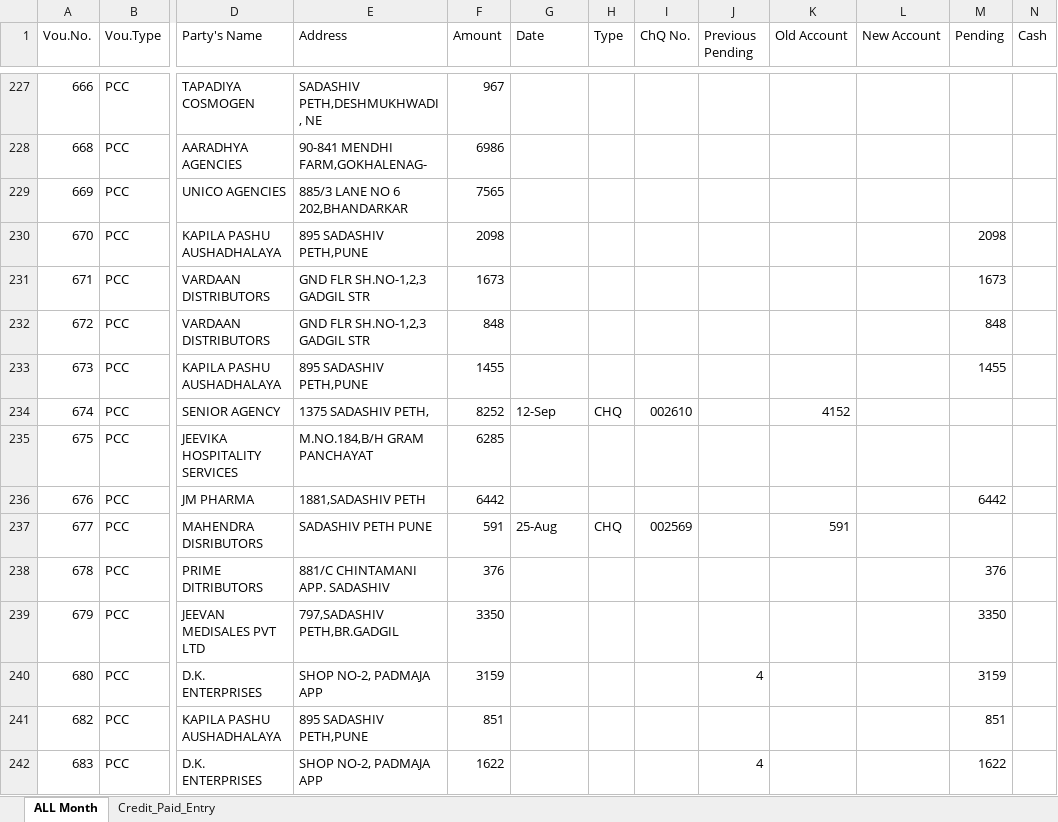
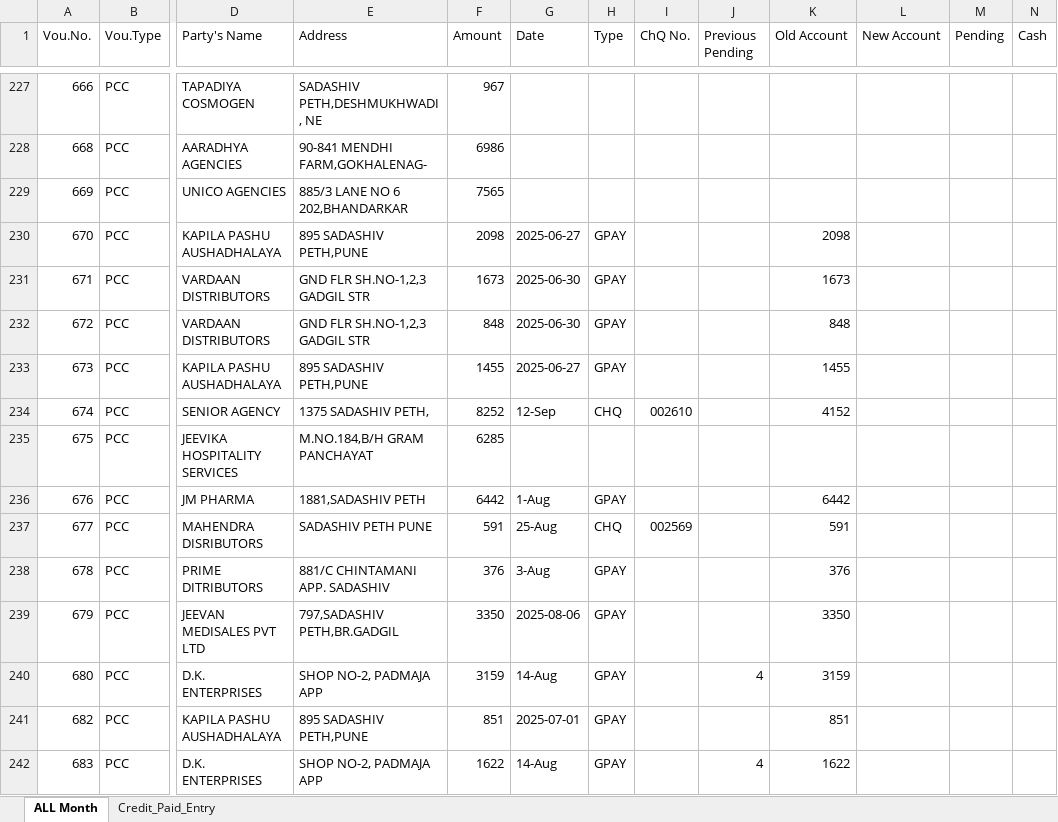
Before and after one commit to shubham1887/ShreeSeva_Accounting, an Excel workbook: System_Puchase.xlsx, sheet ALL Month, drawn as a sheet; only a part is shown, gaps mark what is left out; values as stored, in another font and other column widths than the file's, no cell formats; conditional formats not drawn; the diff covers the shown part only; the diff names each change by its address in the sheet, - before the commit and + after, or states it on an @@ line.

```diff
--- a/System_Puchase.xlsx (sheet ALL Month)
+++ b/System_Puchase.xlsx (sheet ALL Month)
-G230 (Date): (empty)
+G230 (Date): 2025-06-27
-H230:H233 (Type): (empty)
+H230:H233 (Type): GPAY
-K230 (Old Account): (empty)
+K230 (Old Account): 2098
-M230 (Pending): 2098
+M230 (Pending): (empty)
-G231:G232 (Date): (empty)
+G231:G232 (Date): 2025-06-30
-K231 (Old Account): (empty)
+K231 (Old Account): 1673
-M231 (Pending): 1673
+M231 (Pending): (empty)
-K232 (Old Account): (empty)
+K232 (Old Account): 848
-M232 (Pending): 848
+M232 (Pending): (empty)
-G233 (Date): (empty)
+G233 (Date): 2025-06-27
-K233 (Old Account): (empty)
+K233 (Old Account): 1455
-M233 (Pending): 1455
+M233 (Pending): (empty)
-G236 (Date): (empty)
+G236 (Date): 1-Aug
-H236 (Type): (empty)
+H236 (Type): GPAY
-K236 (Old Account): (empty)
+K236 (Old Account): 6442
-M236 (Pending): 6442
+M236 (Pending): (empty)
-G238 (Date): (empty)
+G238 (Date): 3-Aug
-H238:H242 (Type): (empty)
+H238:H242 (Type): GPAY
-K238 (Old Account): (empty)
+K238 (Old Account): 376
-M238 (Pending): 376
+M238 (Pending): (empty)
-G239 (Date): (empty)
+G239 (Date): 2025-08-06
-K239 (Old Account): (empty)
+K239 (Old Account): 3350
-M239 (Pending): 3350
+M239 (Pending): (empty)
-G240 (Date): (empty)
+G240 (Date): 14-Aug
-K240 (Old Account): (empty)
+K240 (Old Account): 3159
-M240 (Pending): 3159
+M240 (Pending): (empty)
-G241 (Date): (empty)
+G241 (Date): 2025-07-01
-K241 (Old Account): (empty)
+K241 (Old Account): 851
-M241 (Pending): 851
+M241 (Pending): (empty)
-G242 (Date): (empty)
+G242 (Date): 14-Aug
-K242 (Old Account): (empty)
+K242 (Old Account): 1622
-M242 (Pending): 1622
+M242 (Pending): (empty)
```
Also changed, not shown: 680 edited cells elsewhere in this sheet, cell formats, DBF_Joined_Data.xlsx, Old_Bank_Statement_Shree_Seva_Medical.xlsx, 1 other file.
